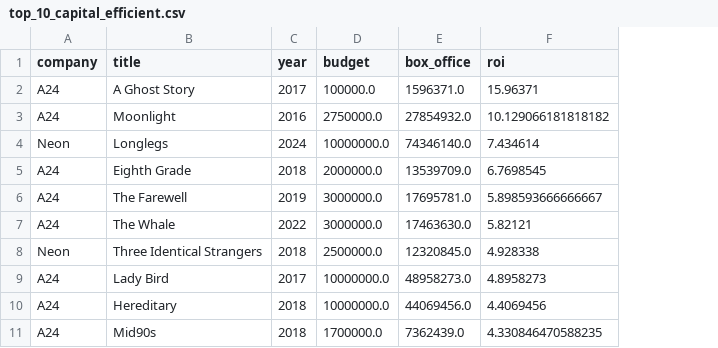
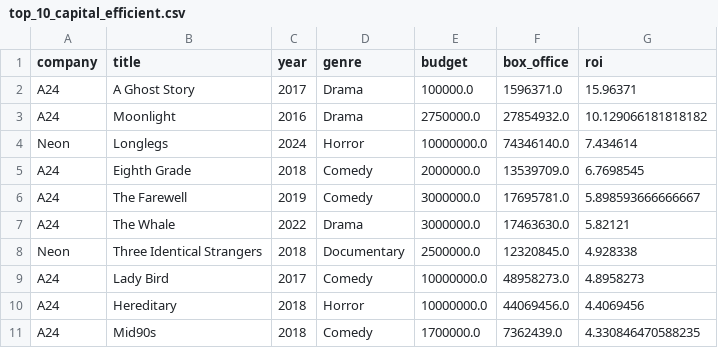
Before and after one commit to ihavemadefire/zanuck, a CSV file: top_10_capital_efficient.csv, drawn as a sheet; the diff names each change by its address in the sheet, - before the commit and + after, or states it on an @@ line.

```diff
--- a/top_10_capital_efficient.csv
+++ b/top_10_capital_efficient.csv
+column D (genre), rows 2-11: Drama | Drama | Horror | Comedy | Comedy | Drama | Documentary | Comedy | Horror | Comedy
```
Also changed, not shown: 3 other files.
